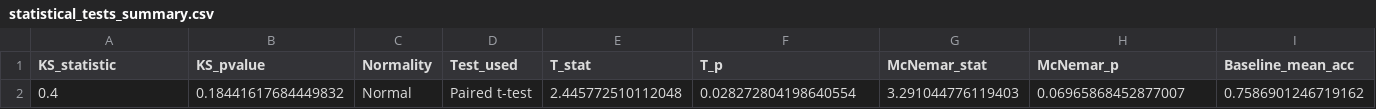
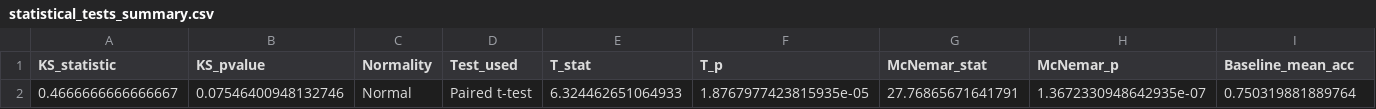
Before and after one commit to Harley0330/TiktokTranscriptThesis, a CSV file: TikTokThesis/results/statistical_tests_summary.csv, drawn as a sheet; only a part is shown; removed rows and columns are numbered as before the commit, all else as after; rows hold the shown columns only; the diff names each change by its address in the sheet, - before the commit and + after, or states it on an @@ line.

```diff
--- a/TikTokThesis/results/statistical_tests_summary.csv
+++ b/TikTokThesis/results/statistical_tests_summary.csv
-row 2: 0.4 | 0.18441617684449832 | Normal | Paired t-test | 2.445772510112048 | 0.028272804198640554 | 3.291044776119403 | 0.06965868452877007 | 0.7586901246719162
+row 2: 0.4666666666666667 | 0.07546400948132746 | Normal | Paired t-test | 6.324462651064933 | 1.8767977423815935e-05 | 27.76865671641791 | 1.3672330948642935e-07 | 0.750319881889764
```
Also changed, not shown: TikTokThesis/results/baseline_fold_metrics.csv, TikTokThesis/results/baseline_rf_metrics.csv, 45 other files.
